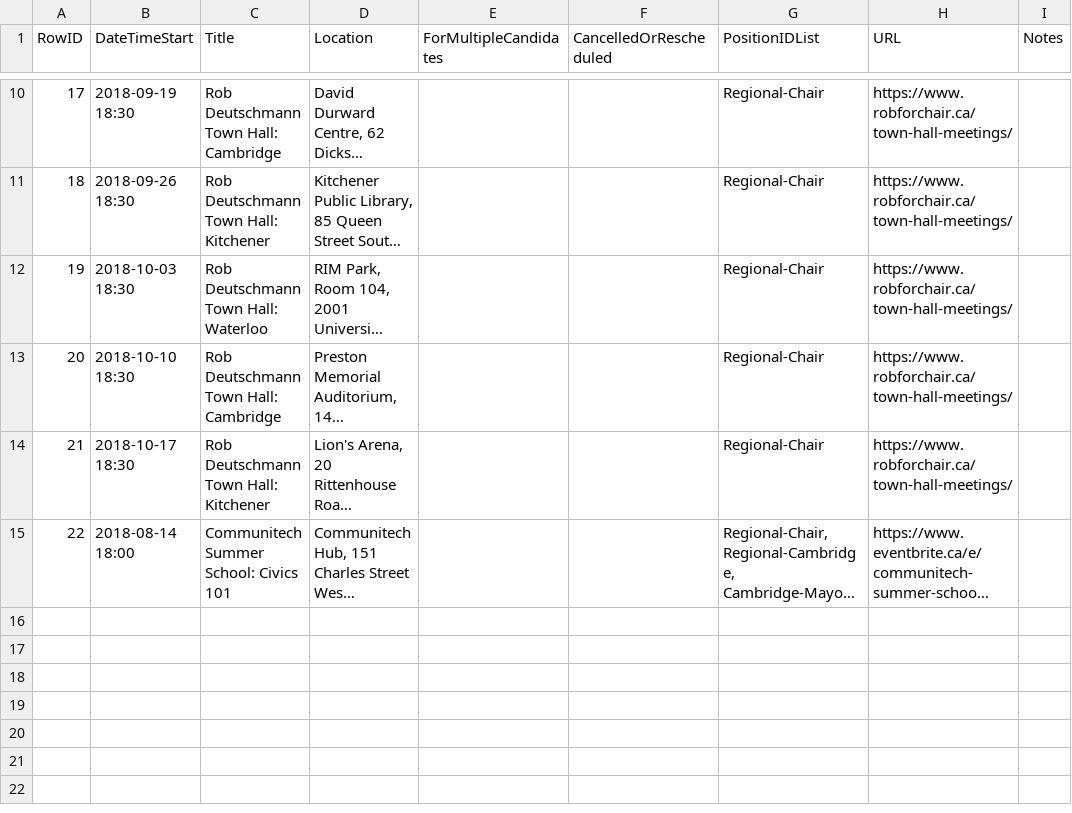
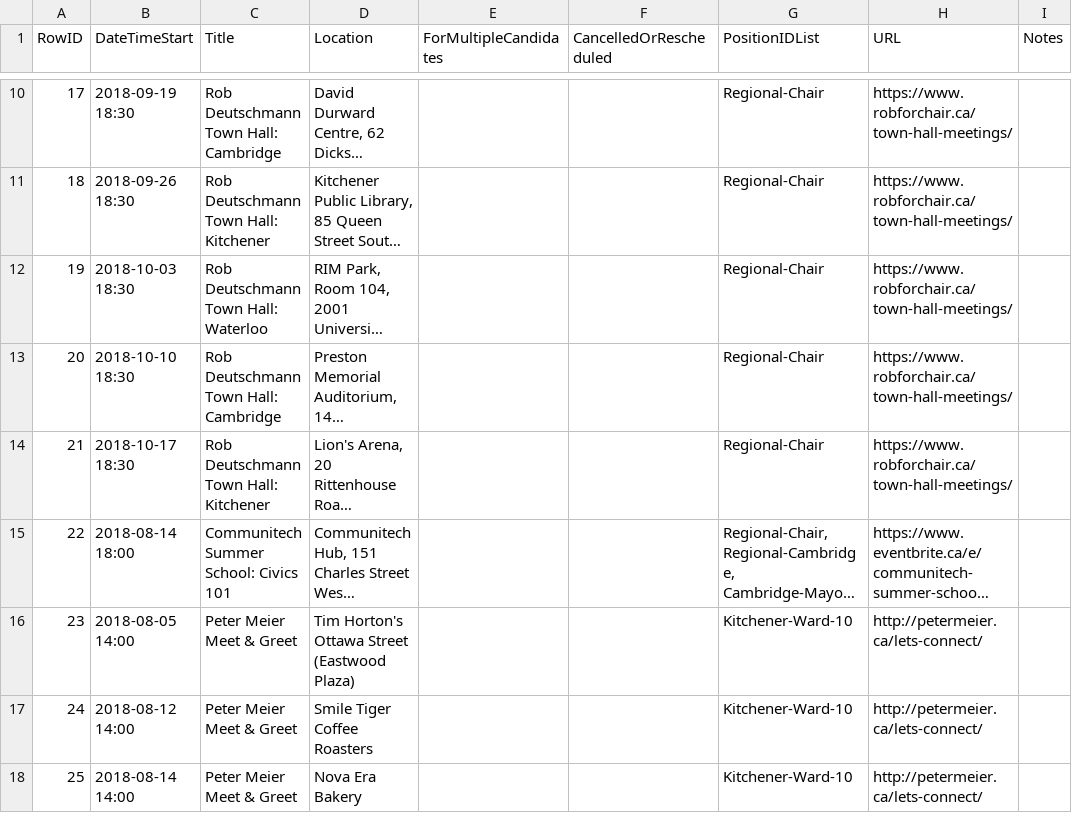
Before and after one commit to s-kennedy/wr-votes, a CSV file: _data/sync/events.csv, drawn as a sheet; only a part is shown, gaps mark what is left out; long unchanged cells end in …; the diff names each change by its address in the sheet, - before the commit and + after, or states it on an @@ line.

Commit message:
More twitter handles & some events
Made it to row 100 on finding twitter handles

```diff
--- a/_data/sync/events.csv
+++ b/_data/sync/events.csv
+row 16: 23 | 2018-08-05 14:00 | Peter Meier Meet & Greet | Tim Horton's Ottawa Street (Eastwood Plaza) |  |  | Kitchener-Ward-10 | http://petermeier.ca/lets-connect/
+row 17: 24 | 2018-08-12 14:00 | Peter Meier Meet & Greet | Smile Tiger Coffee Roasters |  |  | Kitchener-Ward-10 | http://petermeier.ca/lets-connect/
+row 18: 25 | 2018-08-14 14:00 | Peter Meier Meet & Greet | Nova Era Bakery |  |  | Kitchener-Ward-10 | http://petermeier.ca/lets-connect/
```
Also changed, not shown: _data/sync/nominees.csv.
